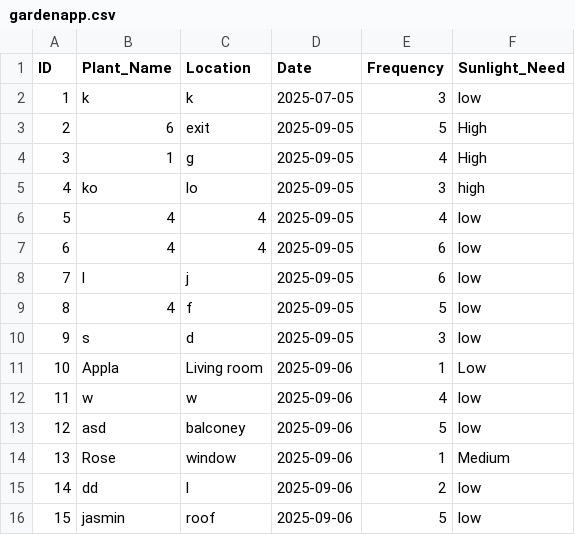
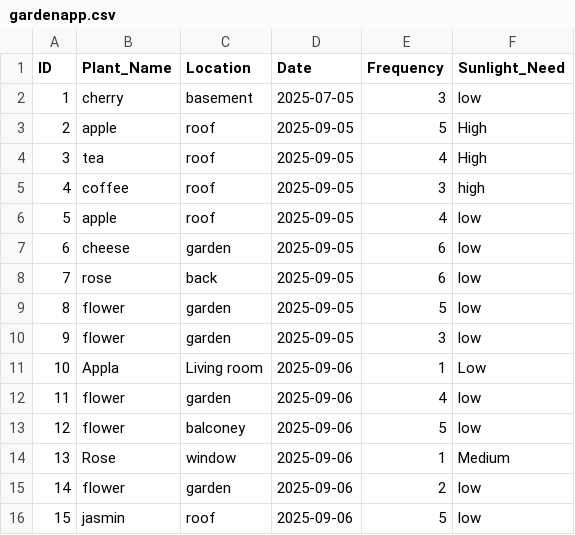
Before and after one commit to Sabtm-droid/Garden-Manager-App, a CSV file: gardenapp.csv, drawn as a sheet.

Commit message:
Update gardenapp.csv

```diff
--- a/gardenapp.csv
+++ b/gardenapp.csv
@@ -1,16 +1,16 @@
 ID,Plant_Name,Location,Date,Frequency,Sunlight_Need
-1,k,k,2025-07-05,3,low
-2,6,exit,2025-09-05,5,High
-3,1,g,2025-09-05,4,High
-4,ko,lo,2025-09-05,3,high
-5,4,4,2025-09-05,4,low
-6,4,4,2025-09-05,6,low
-7,l,j,2025-09-05,6,low
-8,4,f,2025-09-05,5,low
-9,s,d,2025-09-05,3,low
+1,cherry,basement,2025-07-05,3,low
+2,apple,roof,2025-09-05,5,High
+3,tea,roof,2025-09-05,4,High
+4,coffee,roof,2025-09-05,3,high
+5,apple,roof,2025-09-05,4,low
+6,cheese,garden,2025-09-05,6,low
+7,rose,back,2025-09-05,6,low
+8,flower,garden,2025-09-05,5,low
+9,flower,garden,2025-09-05,3,low
 10,Appla,Living room,2025-09-06,1,Low
-11,w,w,2025-09-06,4,low
-12,asd,balconey,2025-09-06,5,low
+11,flower,garden,2025-09-06,4,low
+12,flower,balconey,2025-09-06,5,low
 13,Rose,window,2025-09-06,1,Medium
-14,dd,l,2025-09-06,2,low
+14,flower,garden,2025-09-06,2,low
 15,jasmin,roof,2025-09-06,5,low
```
